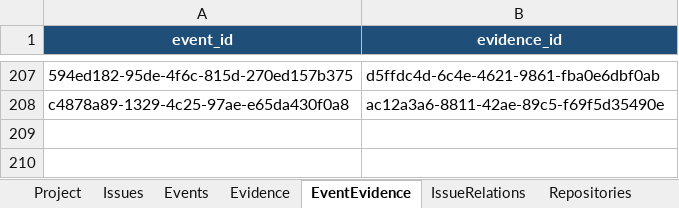
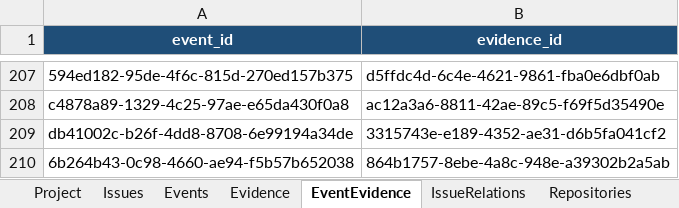
Before and after one commit to lihah111222333-cloud/Super-Dolphin-Agent-Cockpit, an Excel workbook: ISSUE.xlsx, sheet EventEvidence, drawn as a sheet; only a part is shown, gaps mark what is left out; values as stored, in another font and other column widths than the file's, no borders; table styles not drawn; the diff names each change by its address in the sheet, - before the commit and + after, or states it on an @@ line.

```diff
--- a/ISSUE.xlsx (sheet EventEvidence)
+++ b/ISSUE.xlsx (sheet EventEvidence)
+row 209: db41002c-b26f-4dd8-8708-6e99194a34de | 3315743e-e189-4352-ae31-d6b5fa041cf2
+row 210: 6b264b43-0c98-4660-ae94-f5b57b652038 | 864b1757-8ebe-4a8c-948e-a39302b2a5ab
```
Also changed, not shown: sheet Events, sheet Evidence, sheet Issues.
